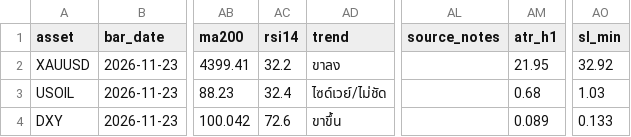
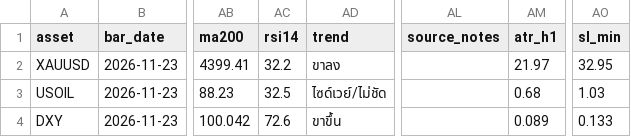
Before and after one commit to amonaipitf-ai/trading-ml, a CSV file: output/levels.csv, drawn as a sheet; only a part is shown, gaps mark what is left out; the diff names each change by its address in the sheet, - before the commit and + after, or states it on an @@ line.

```diff
--- a/output/levels.csv
+++ b/output/levels.csv
-AM2 (atr_h1): 21.95
+AM2 (atr_h1): 21.97
-AO2 (sl_min): 32.92
+AO2 (sl_min): 32.95
-AC3 (rsi14): 32.4
+AC3 (rsi14): 32.5
```
Also changed, not shown: 5 other files.
